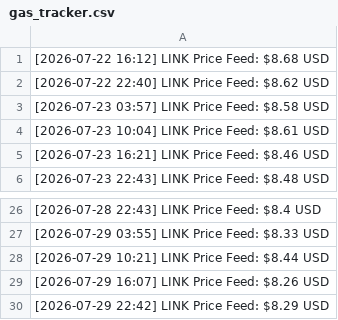
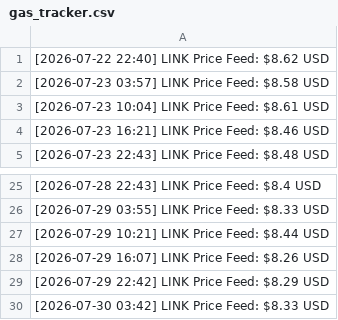
Before and after one commit to korob911/minima, a CSV file: gas_tracker.csv, drawn as a sheet; only a part is shown, gaps mark what is left out.

Commit message:
data: link oracle update 2026-07-30 03:42 [skip ci]

```diff
--- a/gas_tracker.csv
+++ b/gas_tracker.csv
@@ -1,2 +1 @@
-[2026-07-22 16:12] LINK Price Feed: $8.68 USD
 [2026-07-22 22:40] LINK Price Feed: $8.62 USD
@@ -30 +29,2 @@
 [2026-07-29 22:42] LINK Price Feed: $8.29 USD
+[2026-07-30 03:42] LINK Price Feed: $8.33 USD
```
